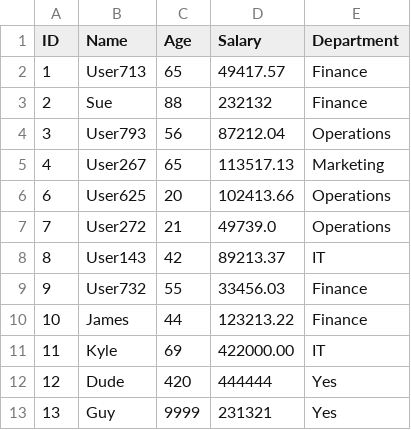
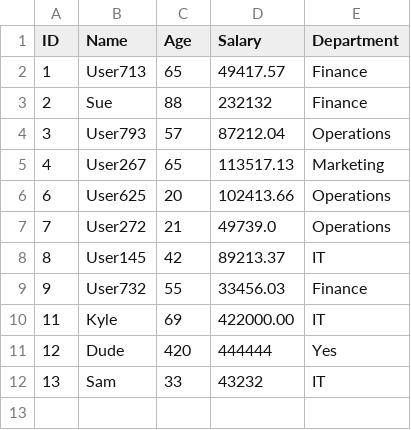
Before and after one commit to royalsaltmerchant/csv_apps, a CSV file: test.csv, drawn as a sheet.

```diff
--- a/test.csv
+++ b/test.csv
@@ -3,3 +3,3 @@ ID,Name,Age,Salary,Department
 2,Sue,88,232132,Finance
-3,User793,56,87212.04,Operations
+3,User793,57,87212.04,Operations
 4,User267,65,113517.13,Marketing
@@ -7,7 +7,6 @@ ID,Name,Age,Salary,Department
 7,User272,21,49739.0,Operations
-8,User143,42,89213.37,IT
+8,User145,42,89213.37,IT
 9,User732,55,33456.03,Finance
-10,James,44,123213.22,Finance
 11,Kyle,69,422000.00,IT
 12,Dude,420,444444,Yes
-13,Guy,9999,231321,Yes
+13,Sam,33,43232,IT
```
Also changed, not shown: 1 other file.
